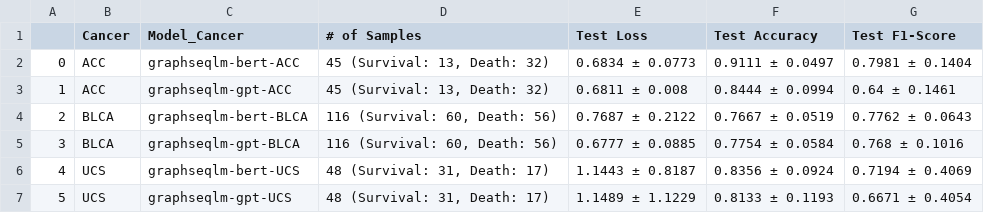
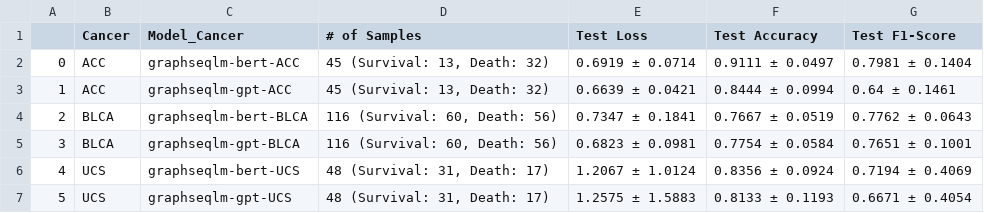
Before and after one commit to FuhaiLiAiLab/GraphSeqLM, a CSV file: data/UCSC-result/summary_statistics_avg_std.csv, drawn as a sheet.

```diff
--- a/data/UCSC-result/summary_statistics_avg_std.csv
+++ b/data/UCSC-result/summary_statistics_avg_std.csv
@@ -1,7 +1,7 @@
 ,Cancer,Model_Cancer,# of Samples,Test Loss,Test Accuracy,Test F1-Score
-0,ACC,graphseqlm-bert-ACC,"45 (Survival: 13, Death: 32)",0.6834 ± 0.0773,0.9111 ± 0.0497,0.7981 ± 0.1404
-1,ACC,graphseqlm-gpt-ACC,"45 (Survival: 13, Death: 32)",0.6811 ± 0.008,0.8444 ± 0.0994,0.64 ± 0.1461
-2,BLCA,graphseqlm-bert-BLCA,"116 (Survival: 60, Death: 56)",0.7687 ± 0.2122,0.7667 ± 0.0519,0.7762 ± 0.0643
-3,BLCA,graphseqlm-gpt-BLCA,"116 (Survival: 60, Death: 56)",0.6777 ± 0.0885,0.7754 ± 0.0584,0.768 ± 0.1016
-4,UCS,graphseqlm-bert-UCS,"48 (Survival: 31, Death: 17)",1.1443 ± 0.8187,0.8356 ± 0.0924,0.7194 ± 0.4069
-5,UCS,graphseqlm-gpt-UCS,"48 (Survival: 31, Death: 17)",1.1489 ± 1.1229,0.8133 ± 0.1193,0.6671 ± 0.4054
+0,ACC,graphseqlm-bert-ACC,"45 (Survival: 13, Death: 32)",0.6919 ± 0.0714,0.9111 ± 0.0497,0.7981 ± 0.1404
+1,ACC,graphseqlm-gpt-ACC,"45 (Survival: 13, Death: 32)",0.6639 ± 0.0421,0.8444 ± 0.0994,0.64 ± 0.1461
+2,BLCA,graphseqlm-bert-BLCA,"116 (Survival: 60, Death: 56)",0.7347 ± 0.1841,0.7667 ± 0.0519,0.7762 ± 0.0643
+3,BLCA,graphseqlm-gpt-BLCA,"116 (Survival: 60, Death: 56)",0.6823 ± 0.0981,0.7754 ± 0.0584,0.7651 ± 0.1001
+4,UCS,graphseqlm-bert-UCS,"48 (Survival: 31, Death: 17)",1.2067 ± 1.0124,0.8356 ± 0.0924,0.7194 ± 0.4069
+5,UCS,graphseqlm-gpt-UCS,"48 (Survival: 31, Death: 17)",1.2575 ± 1.5883,0.8133 ± 0.1193,0.6671 ± 0.4054
```
Also changed, not shown: data/UCSC-result/detailed_model_statistics.csv.
